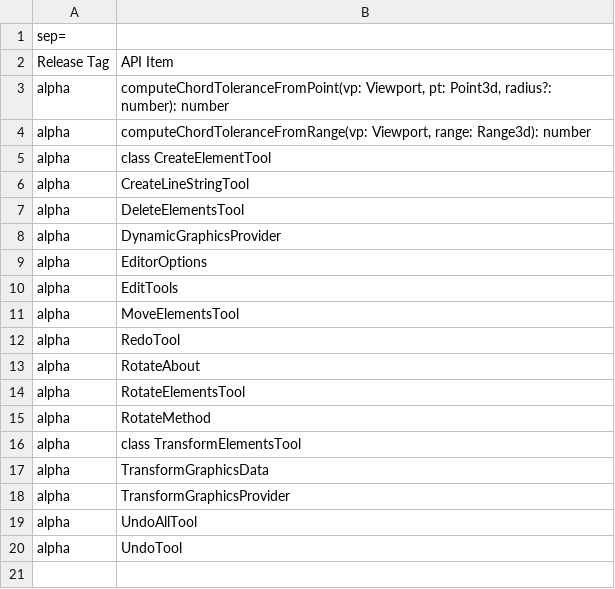
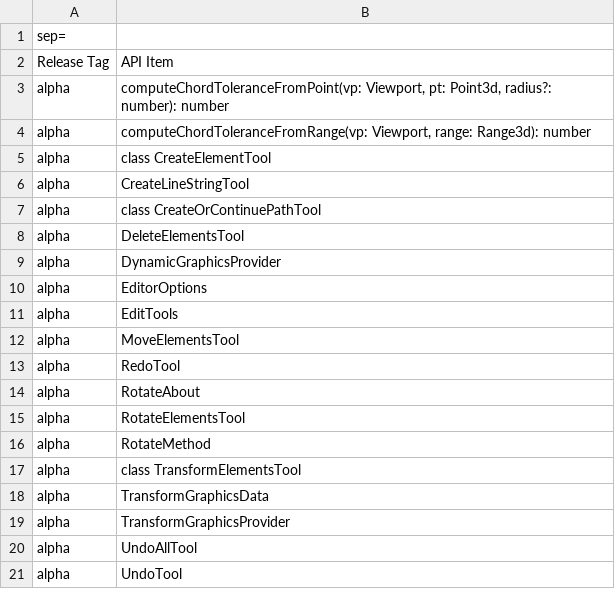
Before and after one commit to iTwin/itwinjs-core, a CSV file: common/api/summary/imodeljs-editor-frontend.exports.csv, drawn as a sheet.

Commit message:
Added editor apis to request and update geometry, exercised by CreateOrContinuePathTool.

```diff
--- a/common/api/summary/imodeljs-editor-frontend.exports.csv
+++ b/common/api/summary/imodeljs-editor-frontend.exports.csv
@@ -6,2 +6,3 @@ alpha;class CreateElementTool
 alpha;CreateLineStringTool
+alpha;class CreateOrContinuePathTool
 alpha;DeleteElementsTool
```
Also changed, not shown: 13 other files.
